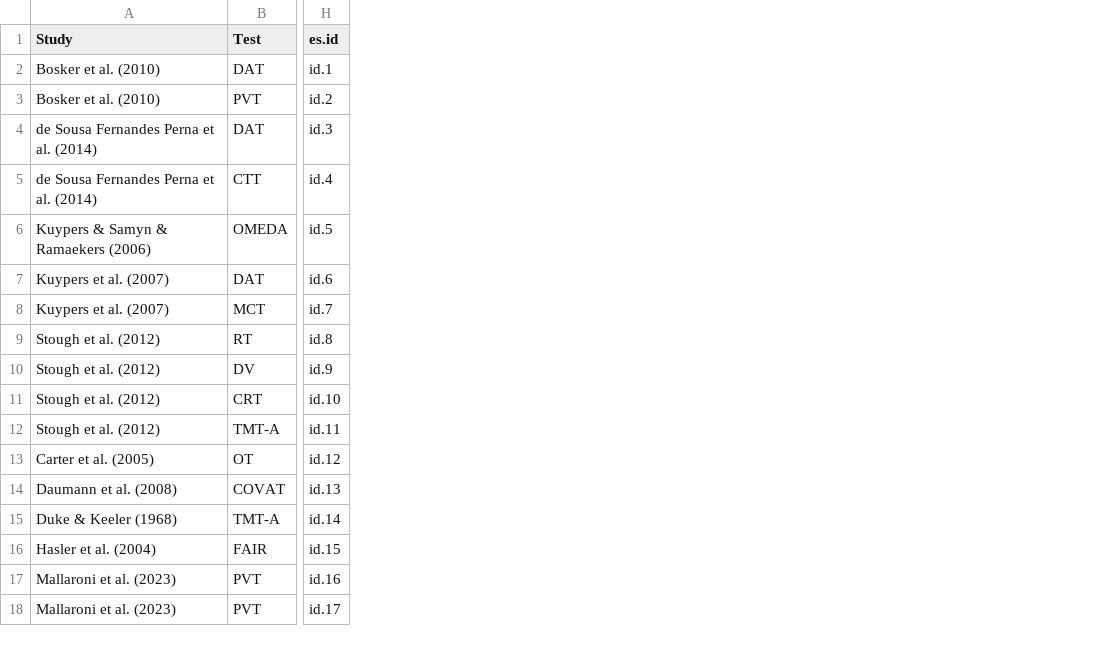
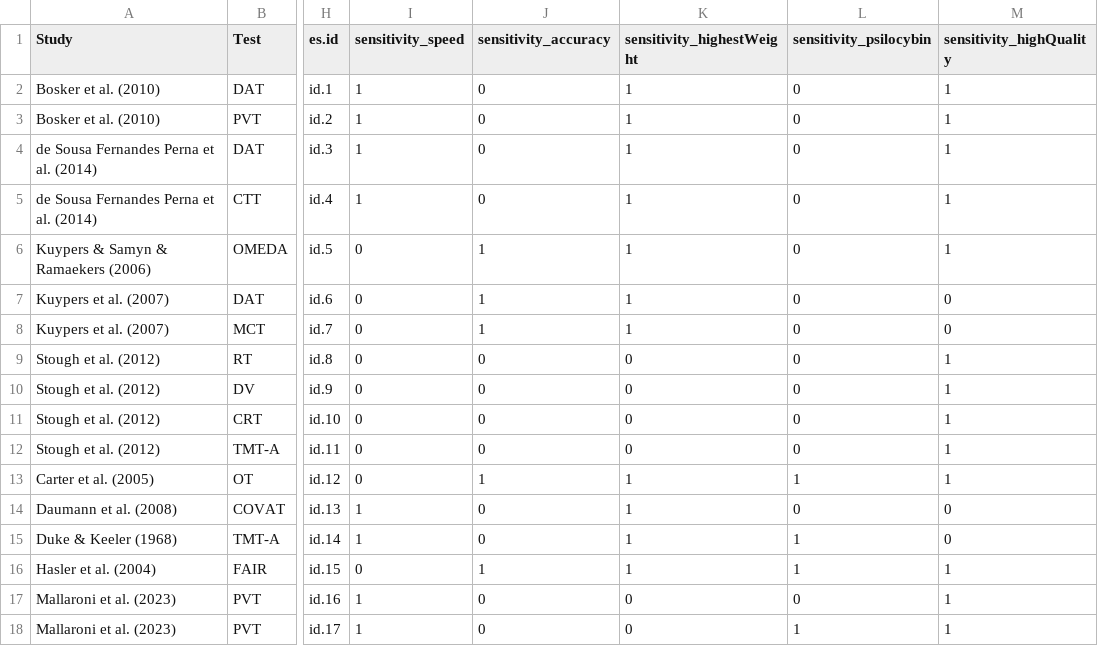
Before and after one commit to nickhaf/MDMA_Psychedelics_meta, a CSV file: data/20240115_MABerlin_attention.csv, drawn as a sheet; only a part is shown, gaps mark what is left out; the diff names each change by its address in the sheet, - before the commit and + after, or states it on an @@ line.

```diff
--- a/data/20240115_MABerlin_attention.csv
+++ b/data/20240115_MABerlin_attention.csv
+column I (sensitivity_speed), rows 2-18: 1 | 1 | 1 | 1 | 0 | 0 | 0 | 0 | 0 | 0 | 0 | 0 | 1 | 1 | 0 | 1 | 1
+column J (sensitivity_accuracy), rows 2-18: 0 | 0 | 0 | 0 | 1 | 1 | 1 | 0 | 0 | 0 | 0 | 1 | 0 | 0 | 1 | 0 | 0
+column K (sensitivity_highestWeight), rows 2-18: 1 | 1 | 1 | 1 | 1 | 1 | 1 | 0 | 0 | 0 | 0 | 1 | 1 | 1 | 1 | 0 | 0
+column L (sensitivity_psilocybin), rows 2-18: 0 | 0 | 0 | 0 | 0 | 0 | 0 | 0 | 0 | 0 | 0 | 1 | 0 | 1 | 1 | 0 | 1
+column M (sensitivity_highQuality), rows 2-18: 1 | 1 | 1 | 1 | 1 | 0 | 0 | 1 | 1 | 1 | 1 | 1 | 0 | 0 | 1 | 1 | 1
```
Also changed, not shown: data/20240115_MABerlin_executive.csv, data/20240115_MABerlin_memory.csv, 6 other files.
